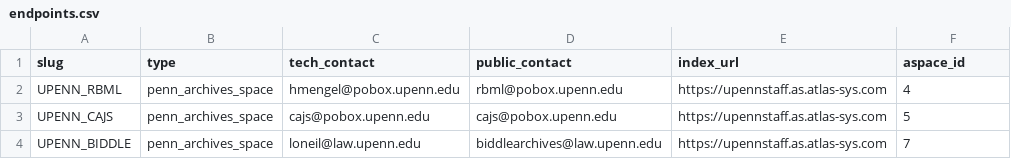
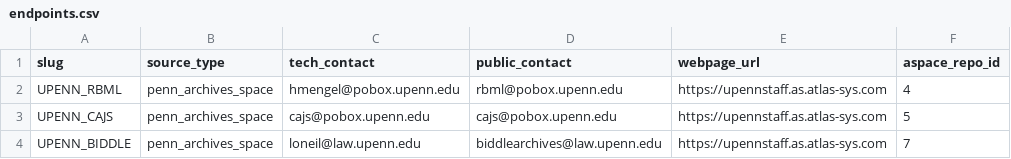
Before and after one commit to upenn-libraries/finding_aids, a CSV file: rails_app/data/endpoints.csv, drawn as a sheet; only a part is shown.

Commit message:
Updating Endpoint model fields and creating ASpaceInstance model. Adding and fixing tests.

```diff
--- a/rails_app/data/endpoints.csv
+++ b/rails_app/data/endpoints.csv
@@ -1,2 +1,2 @@
-slug,type,tech_contact,public_contact,index_url,aspace_id
+slug,source_type,tech_contact,public_contact,webpage_url,aspace_repo_id
 UPENN_RBML, penn_archives_space, hmengel@pobox.upenn.edu, rbml@pobox.upenn.edu, https://upennstaff.as.atlas-sys.com, 4
```
Also changed, not shown: 33 other files.
